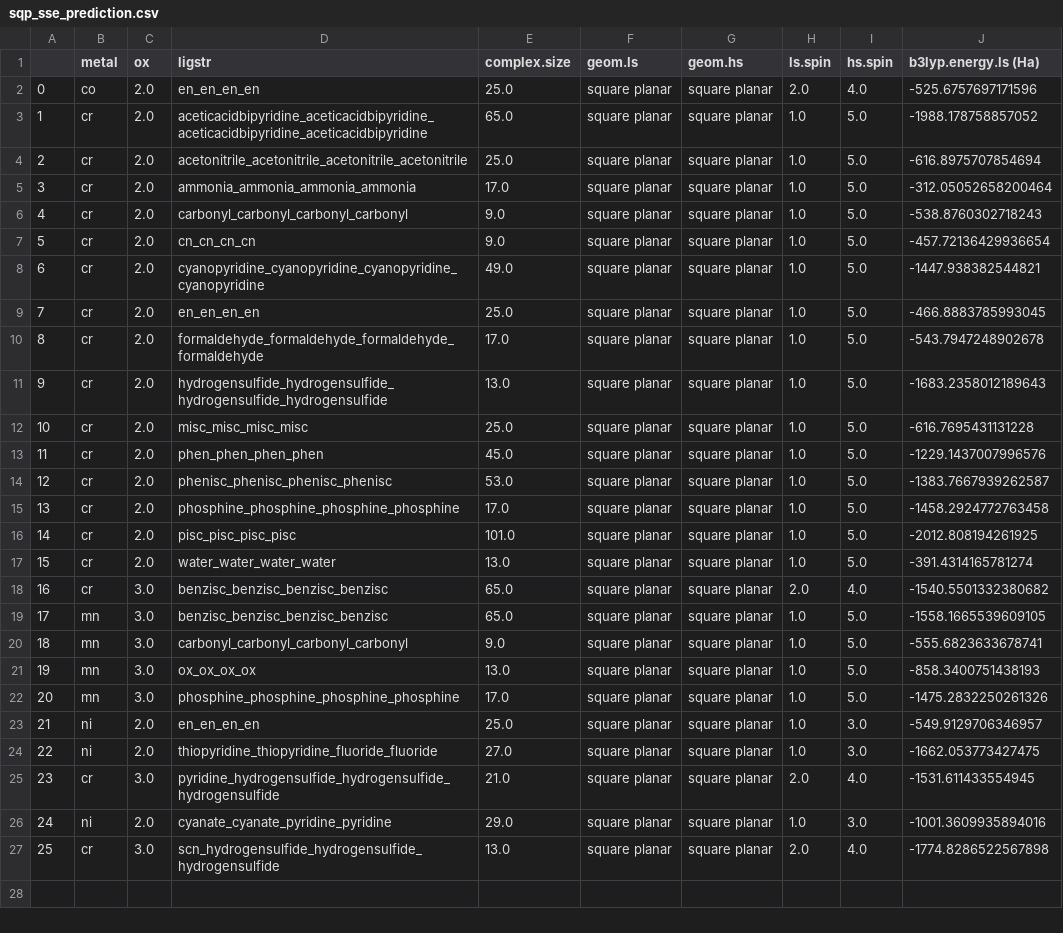
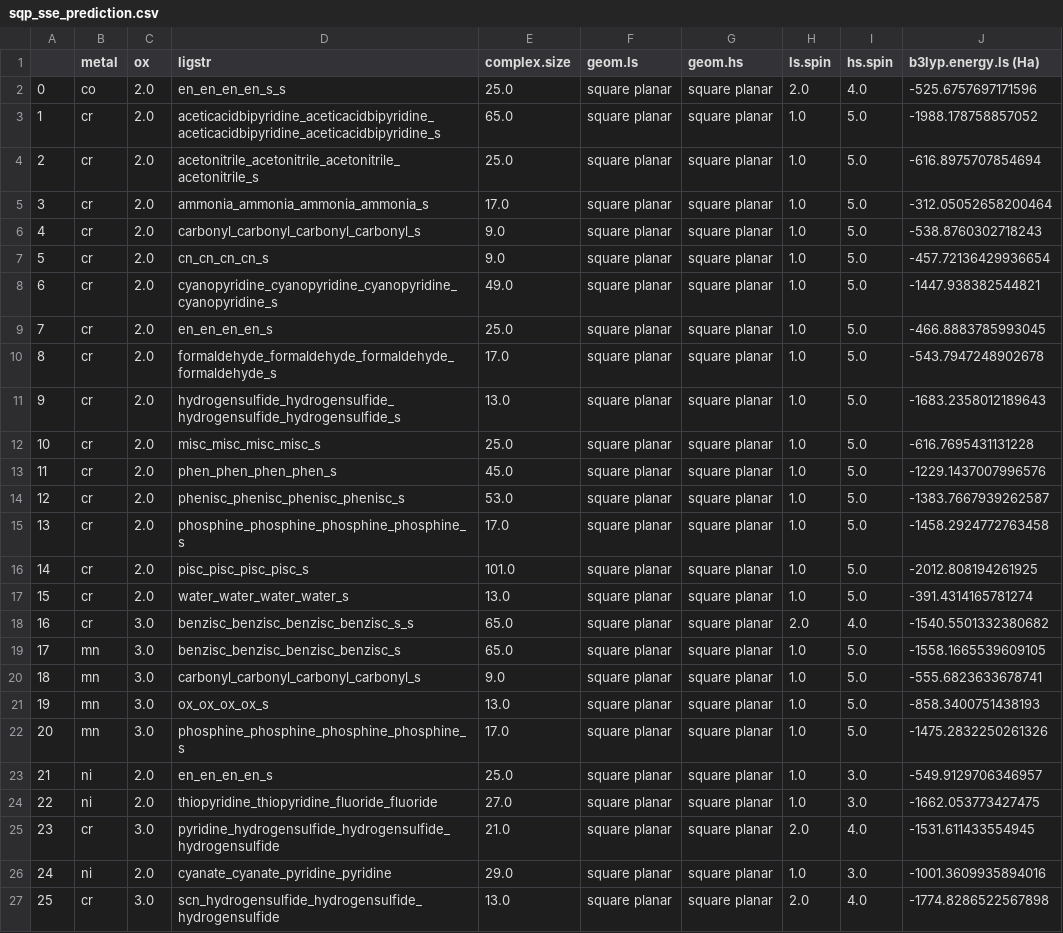
Before and after one commit to chcltchunk/fourcoordTMCs, a CSV file: data/sqp_sse_prediction.csv, drawn as a sheet; only a part is shown; the diff names each change by its address in the sheet, - before the commit and + after, or states it on an @@ line.

```diff
--- a/data/sqp_sse_prediction.csv
+++ b/data/sqp_sse_prediction.csv
-D2 (ligstr): en_en_en_en
+D2 (ligstr): en_en_en_en_s_s
-D3 (ligstr): aceticacidbipyridine_aceticacidbipyridine_aceticacidbipyridine_aceticacidbipyridine
+D3 (ligstr): aceticacidbipyridine_aceticacidbipyridine_aceticacidbipyridine_aceticacidbipyridine_s
-D4 (ligstr): acetonitrile_acetonitrile_acetonitrile_acetonitrile
+D4 (ligstr): acetonitrile_acetonitrile_acetonitrile_acetonitrile_s
-D5 (ligstr): ammonia_ammonia_ammonia_ammonia
+D5 (ligstr): ammonia_ammonia_ammonia_ammonia_s
-D6 (ligstr): carbonyl_carbonyl_carbonyl_carbonyl
+D6 (ligstr): carbonyl_carbonyl_carbonyl_carbonyl_s
-D7 (ligstr): cn_cn_cn_cn
+D7 (ligstr): cn_cn_cn_cn_s
-D8 (ligstr): cyanopyridine_cyanopyridine_cyanopyridine_cyanopyridine
+D8 (ligstr): cyanopyridine_cyanopyridine_cyanopyridine_cyanopyridine_s
-D9 (ligstr): en_en_en_en
+D9 (ligstr): en_en_en_en_s
-D10 (ligstr): formaldehyde_formaldehyde_formaldehyde_formaldehyde
+D10 (ligstr): formaldehyde_formaldehyde_formaldehyde_formaldehyde_s
-D11 (ligstr): hydrogensulfide_hydrogensulfide_hydrogensulfide_hydrogensulfide
+D11 (ligstr): hydrogensulfide_hydrogensulfide_hydrogensulfide_hydrogensulfide_s
-D12 (ligstr): misc_misc_misc_misc
+D12 (ligstr): misc_misc_misc_misc_s
-D13 (ligstr): phen_phen_phen_phen
+D13 (ligstr): phen_phen_phen_phen_s
-D14 (ligstr): phenisc_phenisc_phenisc_phenisc
+D14 (ligstr): phenisc_phenisc_phenisc_phenisc_s
-D15 (ligstr): phosphine_phosphine_phosphine_phosphine
+D15 (ligstr): phosphine_phosphine_phosphine_phosphine_s
-D16 (ligstr): pisc_pisc_pisc_pisc
+D16 (ligstr): pisc_pisc_pisc_pisc_s
-D17 (ligstr): water_water_water_water
+D17 (ligstr): water_water_water_water_s
-D18 (ligstr): benzisc_benzisc_benzisc_benzisc
+D18 (ligstr): benzisc_benzisc_benzisc_benzisc_s_s
-D19 (ligstr): benzisc_benzisc_benzisc_benzisc
+D19 (ligstr): benzisc_benzisc_benzisc_benzisc_s
-D20 (ligstr): carbonyl_carbonyl_carbonyl_carbonyl
+D20 (ligstr): carbonyl_carbonyl_carbonyl_carbonyl_s
-D21 (ligstr): ox_ox_ox_ox
+D21 (ligstr): ox_ox_ox_ox_s
-D22 (ligstr): phosphine_phosphine_phosphine_phosphine
+D22 (ligstr): phosphine_phosphine_phosphine_phosphine_s
-D23 (ligstr): en_en_en_en
+D23 (ligstr): en_en_en_en_s
```
Also changed, not shown: data/thd_tmcs_geom_sse.csv, 4 other files.
